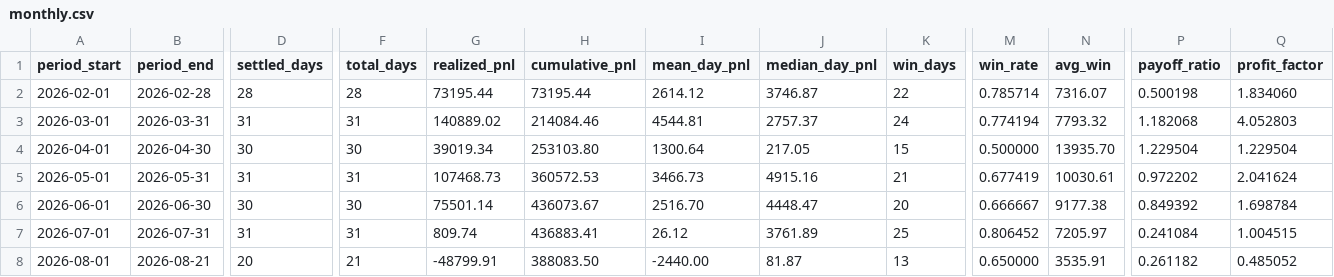
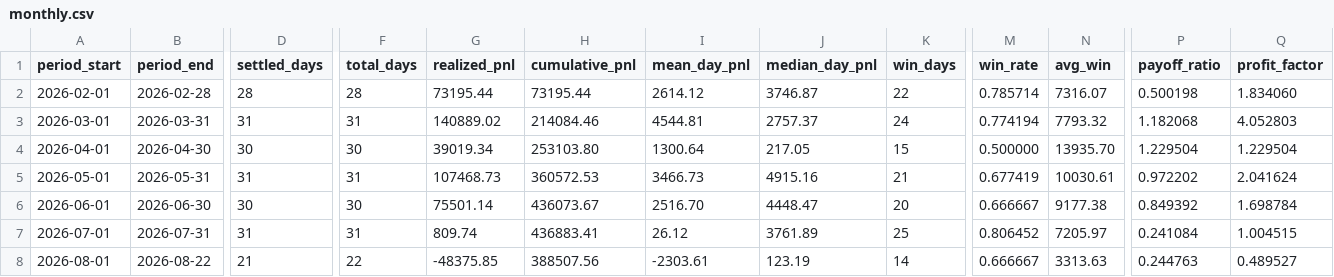
Before and after one commit to jameskim247/ptp-track-record, a CSV file: data/monthly.csv, drawn as a sheet; only a part is shown, gaps mark what is left out; the diff covers the shown part only; the diff names each change by its address in the sheet, - before the commit and + after, or states it on an @@ line.

```diff
--- a/data/monthly.csv
+++ b/data/monthly.csv
-B8 (period_end): 2026-08-21
+B8 (period_end): 2026-08-22
-D8 (settled_days): 20
+D8 (settled_days): 21
-F8 (total_days): 21
+F8 (total_days): 22
-G8 (realized_pnl): -48799.91
+G8 (realized_pnl): -48375.85
-H8 (cumulative_pnl): 388083.50
+H8 (cumulative_pnl): 388507.56
-I8 (mean_day_pnl): -2440.00
+I8 (mean_day_pnl): -2303.61
-J8 (median_day_pnl): 81.87
+J8 (median_day_pnl): 123.19
-K8 (win_days): 13
+K8 (win_days): 14
-M8 (win_rate): 0.650000
+M8 (win_rate): 0.666667
-N8 (avg_win): 3535.91
+N8 (avg_win): 3313.63
-P8 (payoff_ratio): 0.261182
+P8 (payoff_ratio): 0.244763
-Q8 (profit_factor): 0.485052
+Q8 (profit_factor): 0.489527
```
Also changed, not shown: 1 edited cell elsewhere in this file, data/daily.csv, data/summary.csv, 5 other files.
